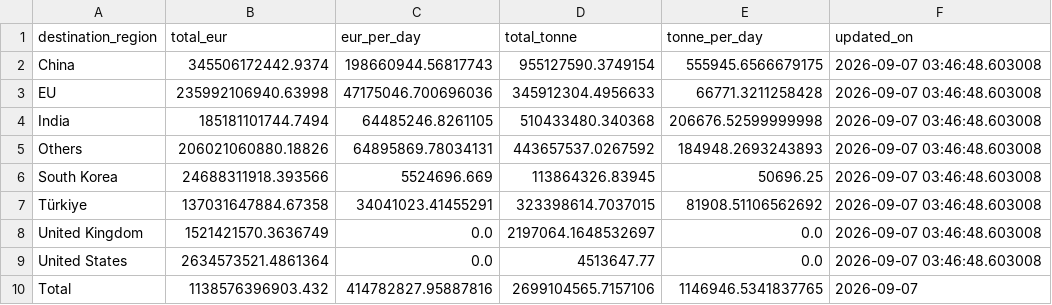
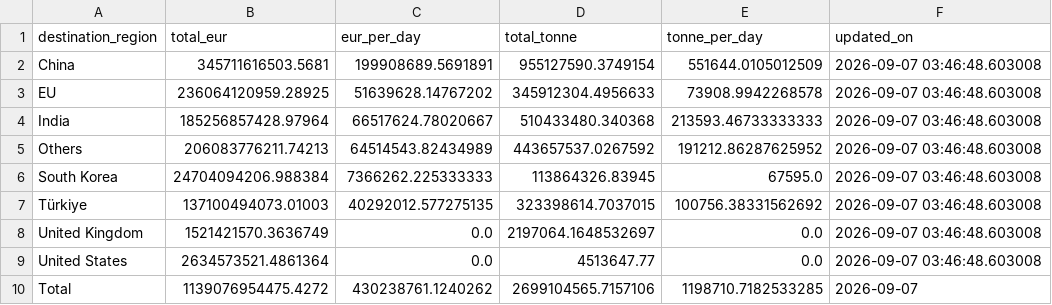
Before and after one commit to lorenzo-pasteris/Analisi-Russia-Ucraina, a CSV file: data/crea_counter.csv, drawn as a sheet.

```diff
--- a/data/crea_counter.csv
+++ b/data/crea_counter.csv
@@ -1,10 +1,10 @@
 destination_region,total_eur,eur_per_day,total_tonne,tonne_per_day,updated_on
-China,345506172442.9374,198660944.56817743,955127590.3749154,555945.6566679175,2026-09-07 03:46:48.603008
-EU,235992106940.63998,47175046.700696036,345912304.4956633,66771.3211258428,2026-09-07 03:46:48.603008
-India,185181101744.7494,64485246.8261105,510433480.340368,206676.52599999998,2026-09-07 03:46:48.603008
-Others,206021060880.18826,64895869.78034131,443657537.0267592,184948.2693243893,2026-09-07 03:46:48.603008
-South Korea,24688311918.393566,5524696.669,113864326.83945,50696.25,2026-09-07 03:46:48.603008
-Türkiye,137031647884.67358,34041023.41455291,323398614.7037015,81908.51106562692,2026-09-07 03:46:48.603008
+China,345711616503.5681,199908689.5691891,955127590.3749154,551644.0105012509,2026-09-07 03:46:48.603008
+EU,236064120959.28925,51639628.14767202,345912304.4956633,73908.9942268578,2026-09-07 03:46:48.603008
+India,185256857428.97964,66517624.78020667,510433480.340368,213593.46733333333,2026-09-07 03:46:48.603008
+Others,206083776211.74213,64514543.82434989,443657537.0267592,191212.86287625952,2026-09-07 03:46:48.603008
+South Korea,24704094206.988384,7366262.225333333,113864326.83945,67595.0,2026-09-07 03:46:48.603008
+Türkiye,137100494073.01003,40292012.577275135,323398614.7037015,100756.38331562692,2026-09-07 03:46:48.603008
 United Kingdom,1521421570.3636749,0.0,2197064.1648532697,0.0,2026-09-07 03:46:48.603008
 United States,2634573521.4861364,0.0,4513647.77,0.0,2026-09-07 03:46:48.603008
-Total,1138576396903.432,414782827.95887816,2699104565.7157106,1146946.5341837765,2026-09-07
+Total,1139076954475.4272,430238761.1240262,2699104565.7157106,1198710.7182533285,2026-09-07
```
